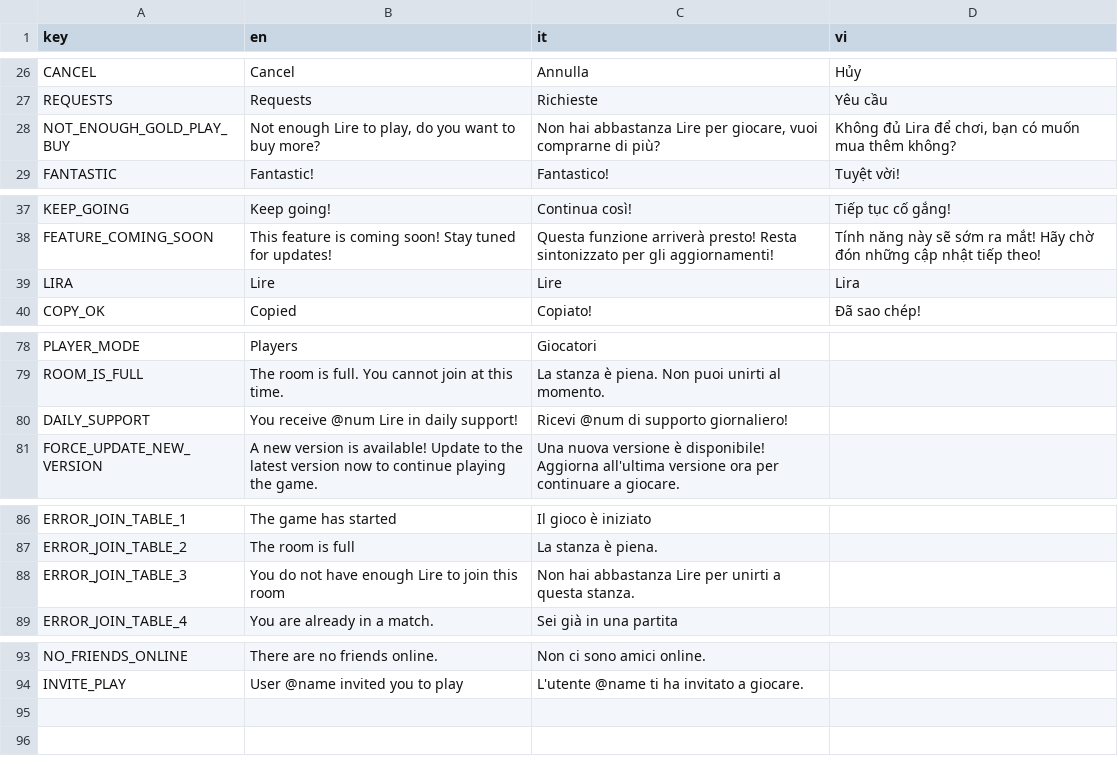
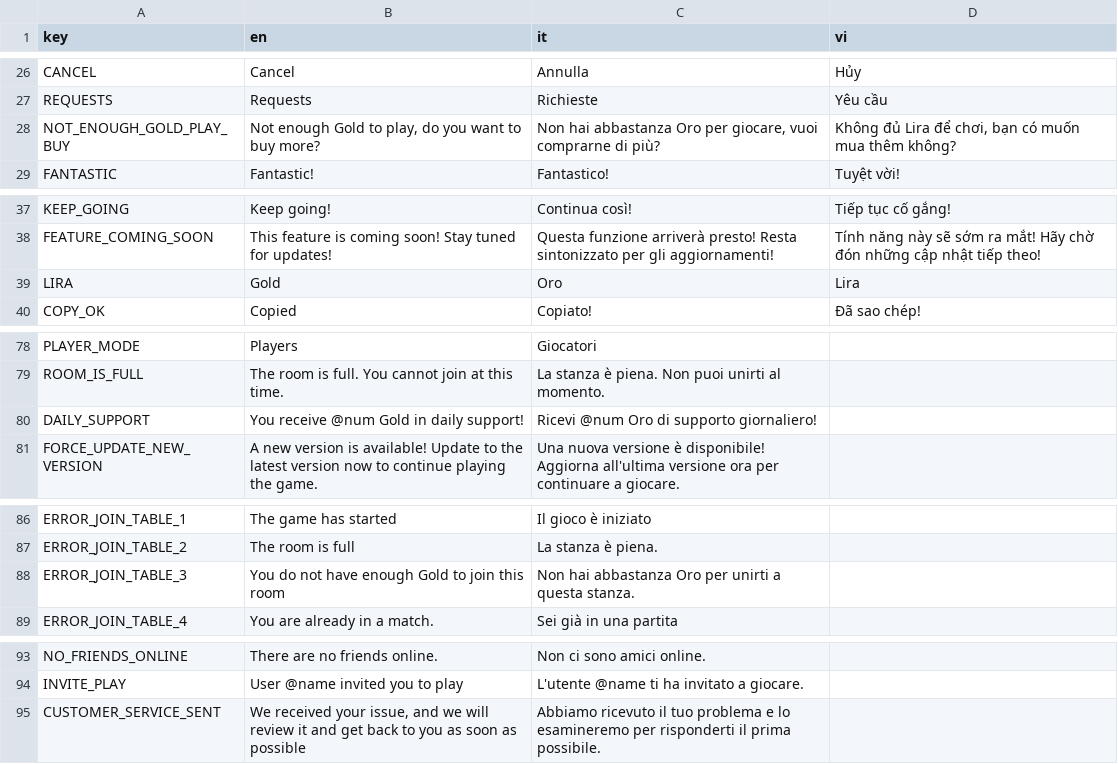
Before and after one commit to FCBTruong/tressette, a CSV file: localization/localize.csv, drawn as a sheet; only a part is shown, gaps mark what is left out.

Commit message:
update customer service

```diff
--- a/localization/localize.csv
+++ b/localization/localize.csv
@@ -27,3 +27,3 @@ CANCEL,Cancel,Annulla,Hủy,
 REQUESTS,Requests,Richieste,Yêu cầu,
-NOT_ENOUGH_GOLD_PLAY_BUY,"Not enough Lire to play, do you want to buy more?","Non hai abbastanza Lire per giocare, vuoi comprarne di più?","Không đủ Lira để chơi, bạn có muốn mua thêm không?",
+NOT_ENOUGH_GOLD_PLAY_BUY,"Not enough Gold to play, do you want to buy more?","Non hai abbastanza Oro per giocare, vuoi comprarne di più?","Không đủ Lira để chơi, bạn có muốn mua thêm không?",
 FANTASTIC,Fantastic!,Fantastico!,Tuyệt vời!,
@@ -38,3 +38,3 @@ KEEP_GOING,Keep going!,Continua così!,Tiếp tục cố gắng!,
 FEATURE_COMING_SOON,This feature is coming soon! Stay tuned for updates!,Questa funzione arriverà presto! Resta sintonizzato per gli aggiornamenti!,Tính năng này sẽ sớm ra mắt! Hãy chờ đón những cập nhật tiếp theo!,
-LIRA,Lire,Lire,Lira,
+LIRA,Gold,Oro,Lira,
 COPY_OK,Copied,Copiato!,Đã sao chép!,
@@ -79,3 +79,3 @@ PLAYER_MODE,Players,Giocatori,,
 ROOM_IS_FULL,The room is full. You cannot join at this time.,La stanza è piena. Non puoi unirti al momento.,,
-DAILY_SUPPORT,You receive @num Lire in daily support!,Ricevi @num di supporto giornaliero!,,
+DAILY_SUPPORT,You receive @num Gold in daily support!,Ricevi @num Oro di supporto giornaliero!,,
 FORCE_UPDATE_NEW_VERSION,A new version is available! Update to the latest version now to continue playing the game.,Una nuova versione è disponibile! Aggiorna all'ultima versione ora per continuare a giocare.,,
@@ -87,3 +87,3 @@ ERROR_JOIN_TABLE_1,The game has started,Il gioco è iniziato,,
 ERROR_JOIN_TABLE_2,The room is full,La stanza è piena.,,
-ERROR_JOIN_TABLE_3,You do not have enough Lire to join this room,Non hai abbastanza Lire per unirti a questa stanza.,,
+ERROR_JOIN_TABLE_3,You do not have enough Gold to join this room,Non hai abbastanza Oro per unirti a questa stanza.,,
 ERROR_JOIN_TABLE_4,You are already in a match.,Sei già in una partita,,
@@ -94 +94,2 @@ NO_FRIENDS_ONLINE,There are no friends online.,Non ci sono amici online.,,
 INVITE_PLAY,User @name invited you to play,L'utente @name ti ha invitato a giocare.,,
+CUSTOMER_SERVICE_SENT,"We received your issue, and we will review it and get back to you as soon as possible",Abbiamo ricevuto il tuo problema e lo esamineremo per risponderti il prima possibile.,,
```
Also changed, not shown: 15 other files.
